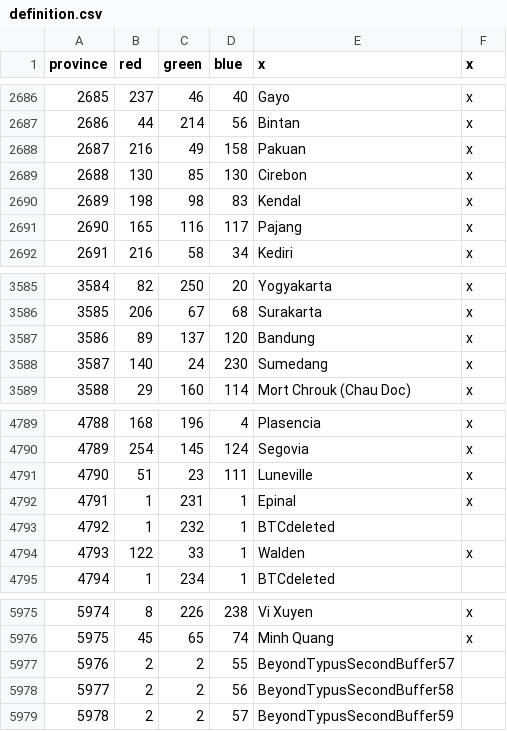
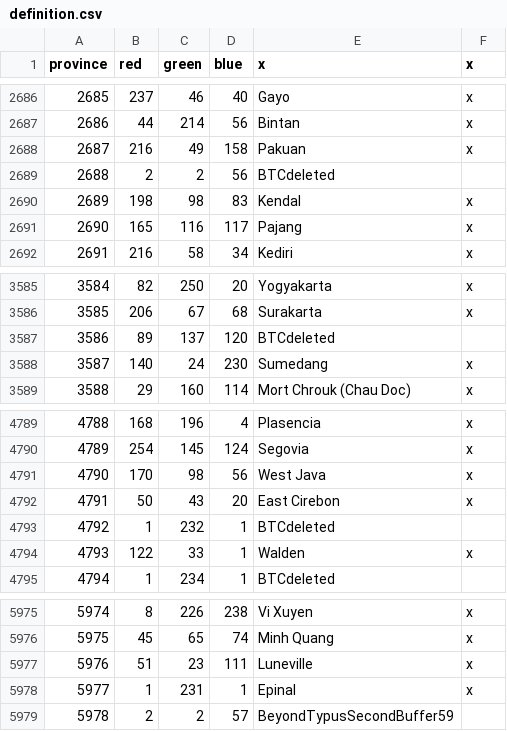
Before and after one commit to AlejandroGiner/Lux-in-Tenebris, a CSV file: map/definition.csv, drawn as a sheet; only a part is shown, gaps mark what is left out.

Commit message:
some provinces of java

```diff
--- a/map/definition.csv
+++ b/map/definition.csv
@@ -2688,3 +2688,3 @@ province;red;green;blue;x;x
 2687;216;49;158;Pakuan;x
-2688;130;85;130;Cirebon;x
+2688;2;2;56;BTCdeleted
 2689;198;98;83;Kendal;x
@@ -3586,3 +3586,3 @@ province;red;green;blue;x;x
 3585;206;67;68;Surakarta;x
-3586;89;137;120;Bandung;x
+3586;89;137;120;BTCdeleted
 3587;140;24;230;Sumedang;x
@@ -4790,4 +4790,4 @@ province;red;green;blue;x;x
 4789;254;145;124;Segovia;x
-4790;51;23;111;Luneville;x
-4791;1;231;1;Epinal;x
+4790;170;98;56;West Java;x
+4791;50;43;20;East Cirebon;x
 4792;1;232;1;BTCdeleted
@@ -5976,4 +5976,4 @@ province;red;green;blue;x;x
 5975;45;65;74;Minh Quang;x
-5976;2;2;55;BeyondTypusSecondBuffer57
-5977;2;2;56;BeyondTypusSecondBuffer58
+5976;51;23;111;Luneville;x
+5977;1;231;1;Epinal;x
 5978;2;2;57;BeyondTypusSecondBuffer59
```
Also changed, not shown: 22 other files.
